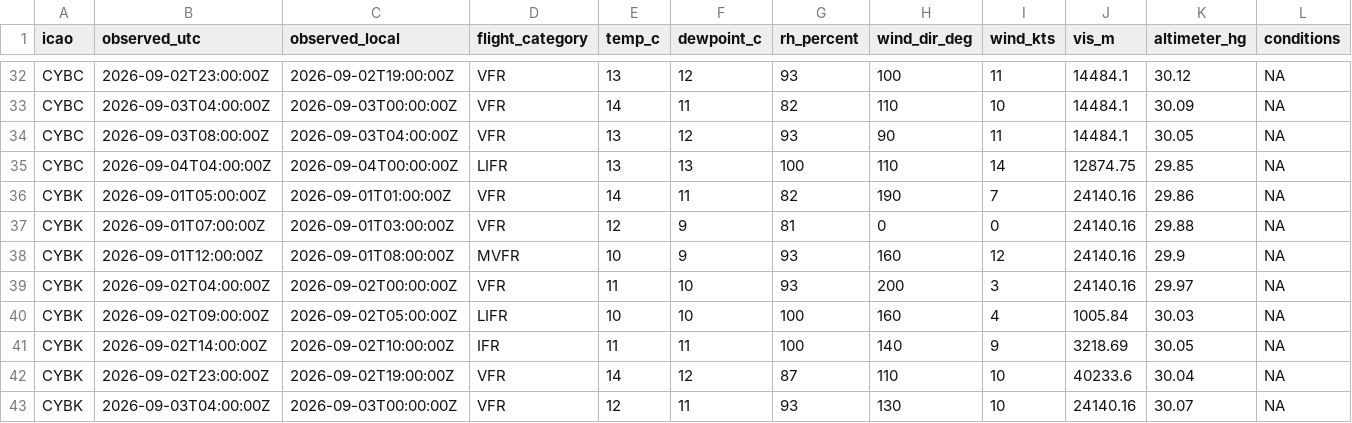
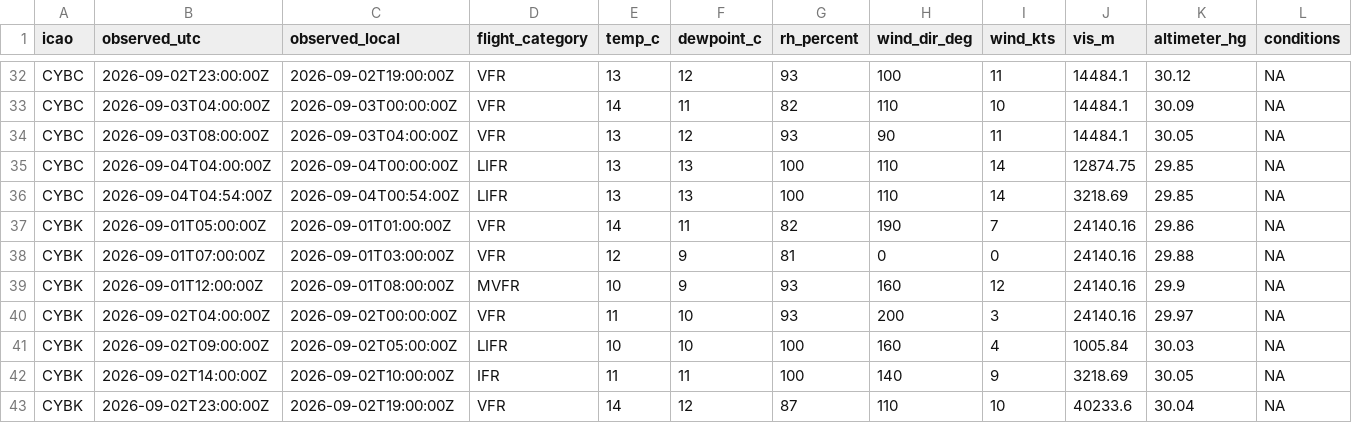
Before and after one commit to NoahCornish/Canada-Flight-Conditions-Research-Project, a CSV file: clean_metars_09_2026.csv, drawn as a sheet; only a part is shown, gaps mark what is left out; the shorter side is filled out with more unchanged rows; rows hold the shown columns only; the diff covers the shown part only; the diff names each change by its address in the sheet, - before the commit and + after, or states it on an @@ line.

```diff
--- a/clean_metars_09_2026.csv
+++ b/clean_metars_09_2026.csv
+row 36: CYBC | 2026-09-04T04:54:00Z | 2026-09-04T00:54:00Z | LIFR | 13 | 13 | 100 | 110 | 14 | 3218.69 | 29.85 | NA
```
Also changed, not shown: 10 added rows elsewhere in this file, 3 other files.
